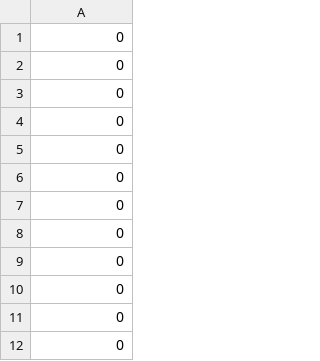
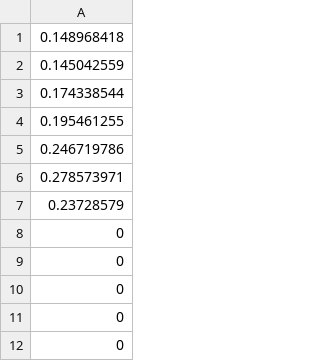
Before and after one commit to SimoneSampognaro/Credito-Libero, a CSV file: richiestaDieselSanDomino.csv, drawn as a sheet; only a part is shown.

```diff
--- a/richiestaDieselSanDomino.csv
+++ b/richiestaDieselSanDomino.csv
@@ -1,8 +1,8 @@
-0
-0
-0
-0
-0
-0
-0
+0.148968418
+0.145042559
+0.174338544
+0.195461255
+0.246719786
+0.278573971
+0.23728579
 0
```
Also changed, not shown: 2 other files.
